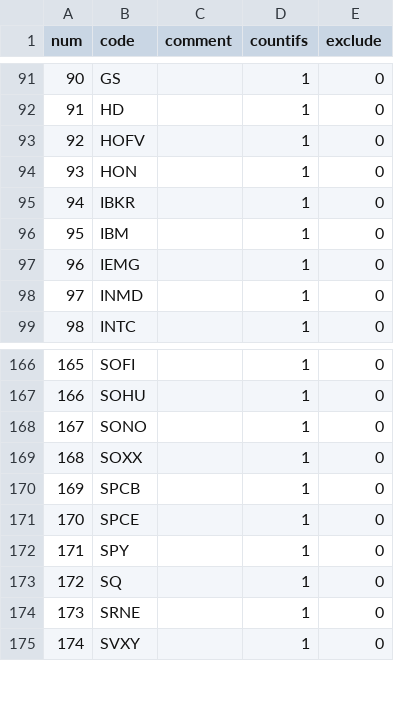
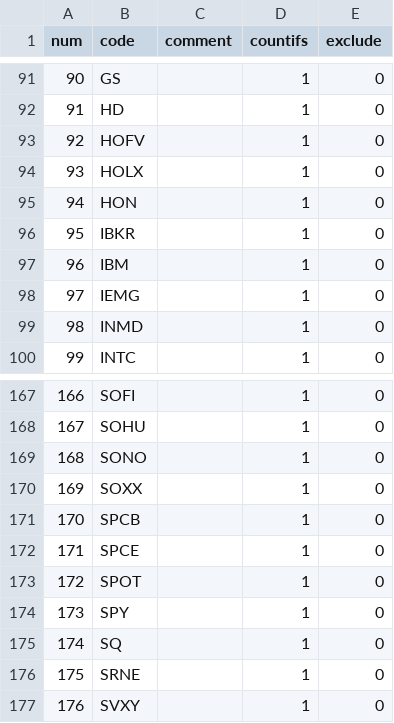
Before and after one commit to zxcvbnm3260/ChristopherShen, a CSV file: stock_list.csv, drawn as a sheet; only a part is shown, gaps mark what is left out; addresses are those after the commit; the diff names each change by its address in the sheet, - before the commit and + after, or states it on an @@ line.

Commit message:
Add files via upload

```diff
--- a/stock_list.csv
+++ b/stock_list.csv
+row 94: 93 | HOLX |  | 1 | 0
@@ column A (num) renumbered from row 95 down @@
+row 173: 172 | SPOT |  | 1 | 0
```
